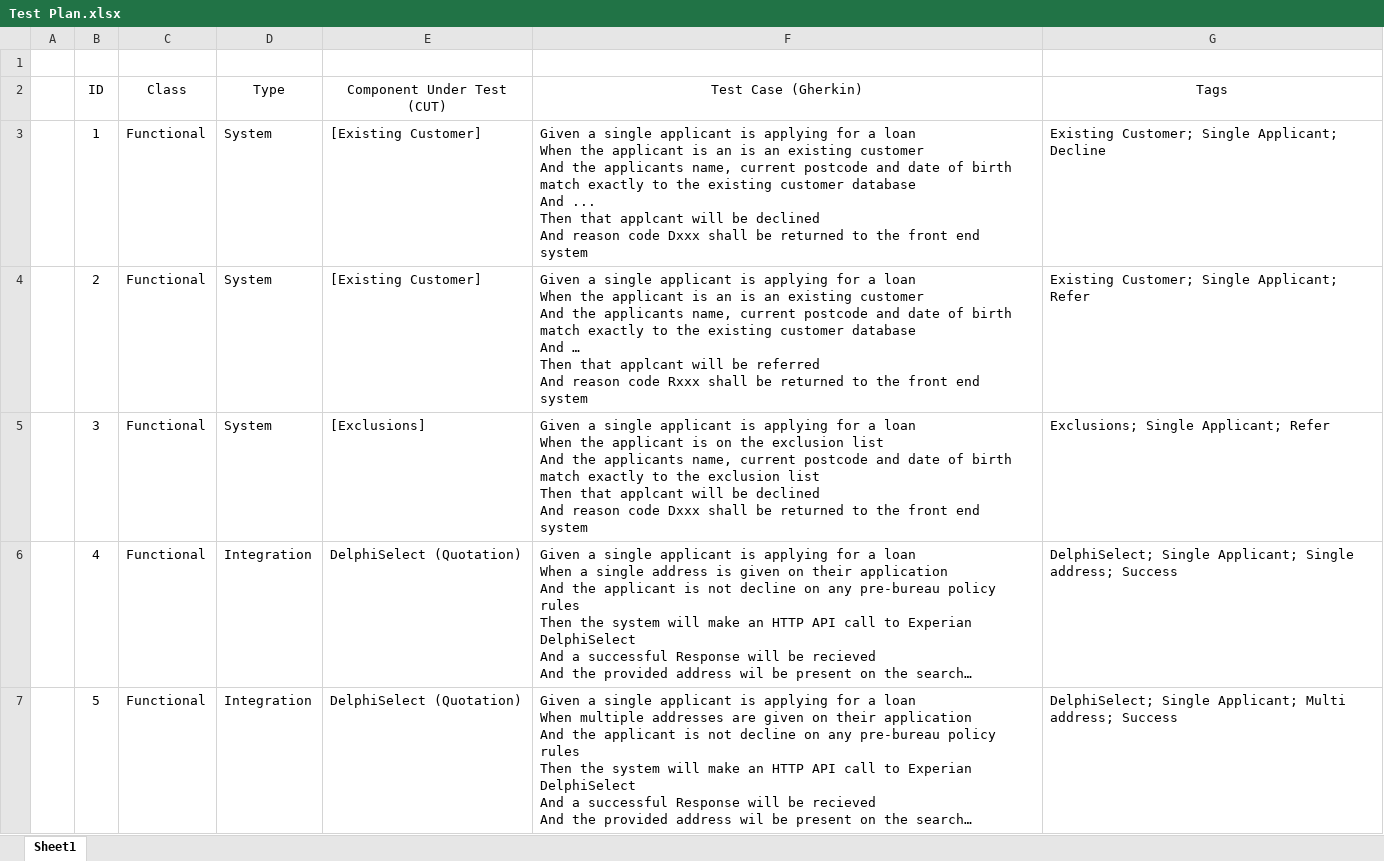
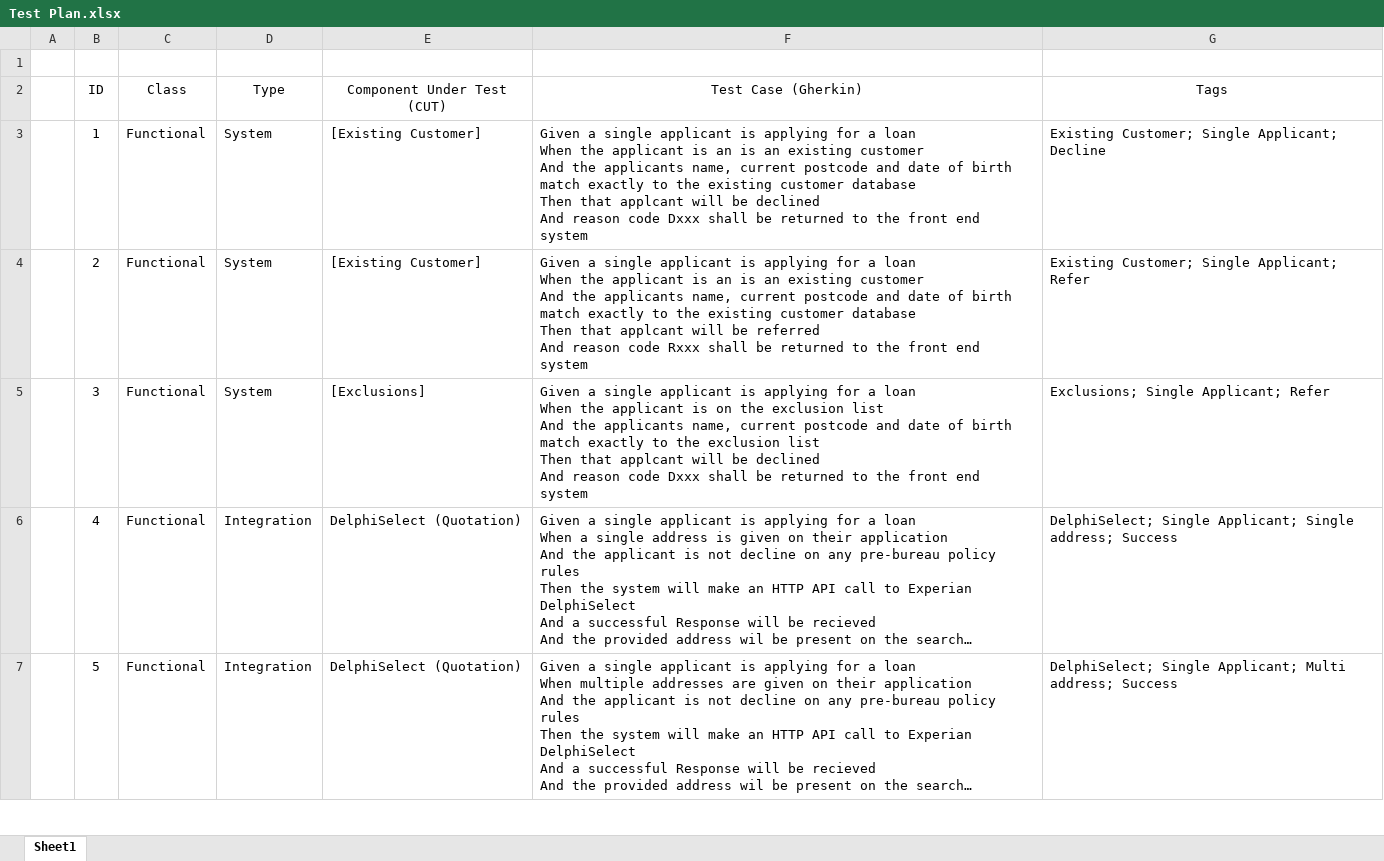
Before and after one commit to btr6566/qam3_apply, an Excel workbook: __Report/Test Plan.xlsx, sheet Sheet1, drawn as a sheet; only a part is shown; long unchanged cells end in …; values as stored, in another font and other column widths than the file's, no borders; table styles not drawn; ↵ is a line break in a cell; the diff names each change by its address in the sheet, - before the commit and + after, or states it on an @@ line.

Commit message:
Update Test Plan.xlsx

```diff
--- a/__Report/Test Plan.xlsx (sheet Sheet1)
+++ b/__Report/Test Plan.xlsx (sheet Sheet1)
-F3 (Test Case (Gherkin)): …customer database ↵ And ... ↵ Then that…
+F3 (Test Case (Gherkin)): …customer database ↵ Then that…
-F4 (Test Case (Gherkin)): …customer database ↵ And … ↵ Then that…
+F4 (Test Case (Gherkin)): …customer database ↵ Then that…
```
